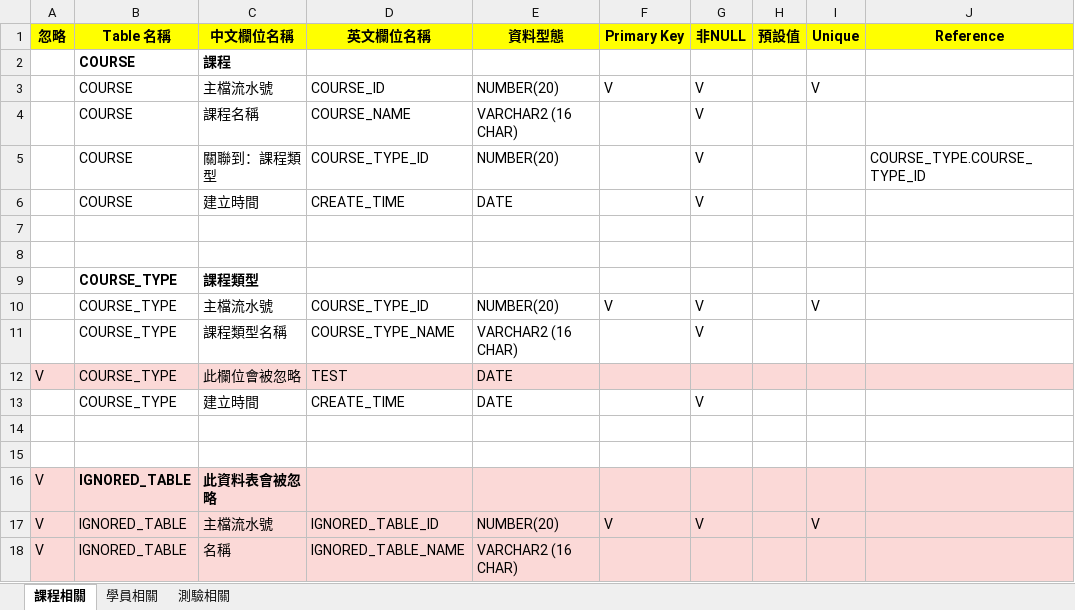
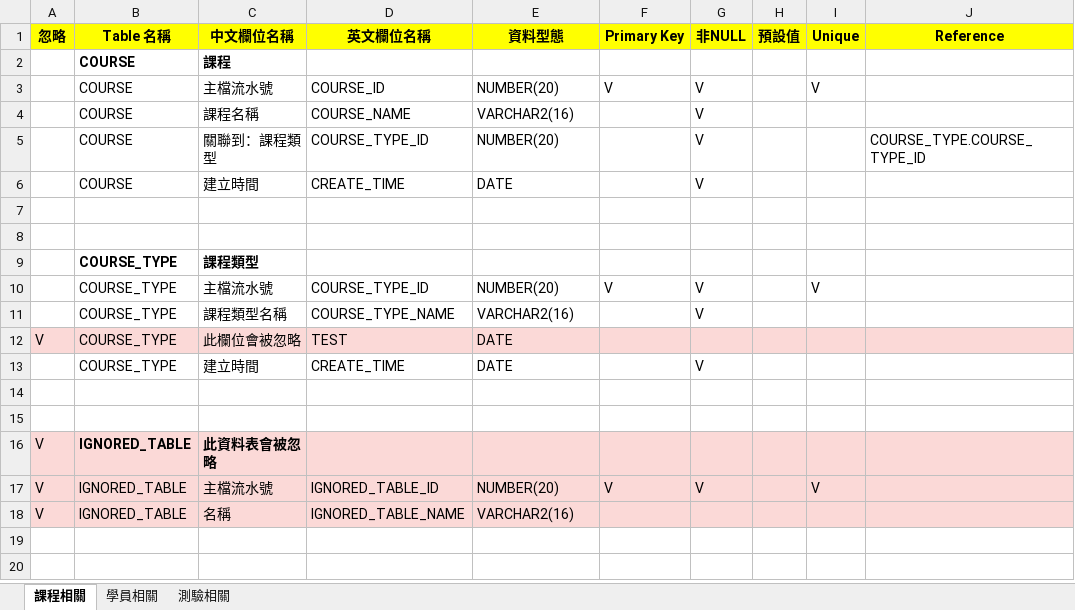
Before and after one commit to hdsbook/xlsx2dbml, an Excel workbook: schema.xlsx, sheet 課程相關, drawn as a sheet; values as stored, in another font and other column widths than the file's, no borders; the diff names each change by its address in the sheet, - before the commit and + after, or states it on an @@ line.

Commit message:
feat: modify schema example

```diff
--- a/schema.xlsx (sheet 課程相關)
+++ b/schema.xlsx (sheet 課程相關)
-E4 (資料型態): VARCHAR2 (16 CHAR)
+E4 (資料型態): VARCHAR2(16)
-E11 (資料型態): VARCHAR2 (16 CHAR)
+E11 (資料型態): VARCHAR2(16)
-E18 (資料型態): VARCHAR2 (16 CHAR)
+E18 (資料型態): VARCHAR2(16)
```
Also changed, not shown: sheet 測驗相關, sheet 學員相關.
